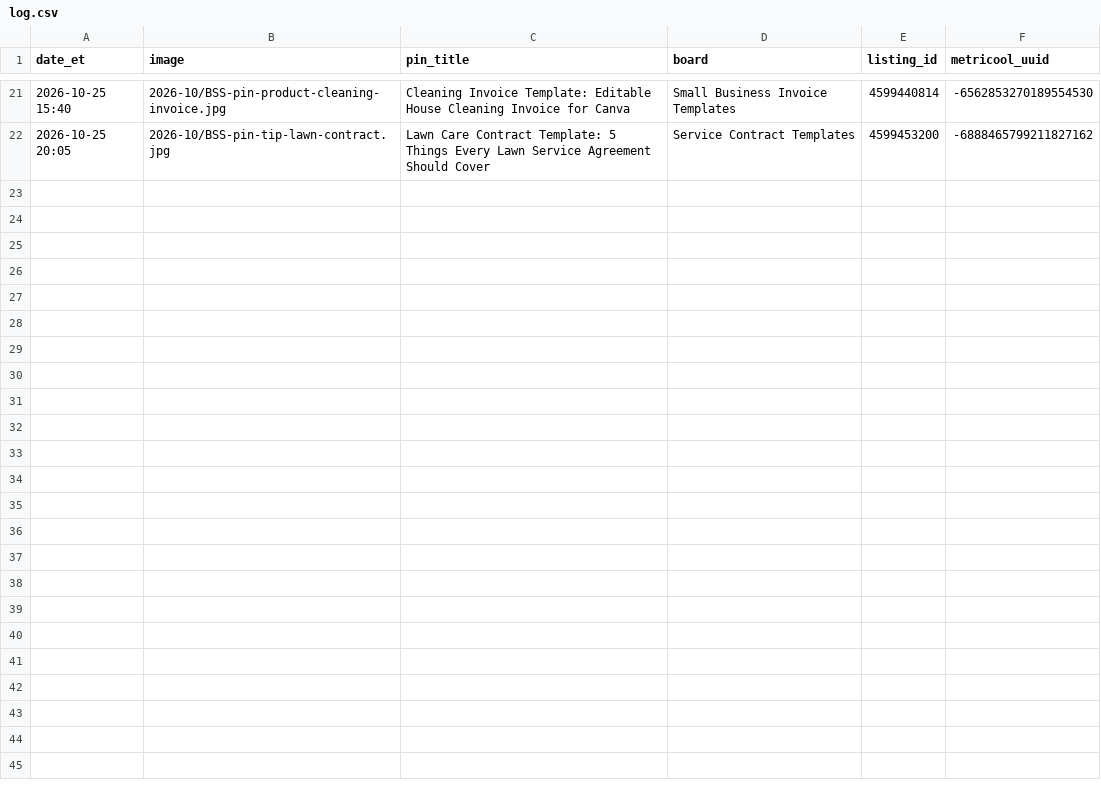
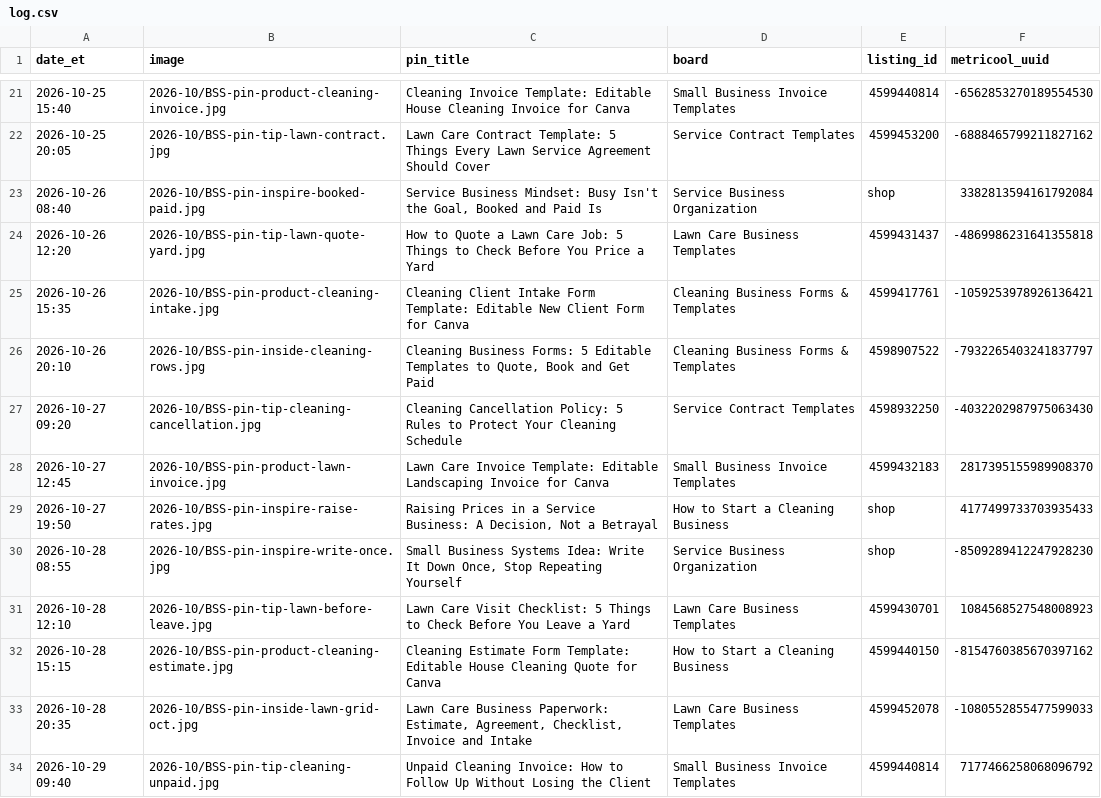
Before and after one commit to 1218Arts/booked-solid-pins, a CSV file: log.csv, drawn as a sheet; only a part is shown, gaps mark what is left out; the diff covers the shown part only; the diff names each change by its address in the sheet, - before the commit and + after, or states it on an @@ line.

```diff
--- a/log.csv
+++ b/log.csv
+row 23: 2026-10-26 08:40 | 2026-10/BSS-pin-inspire-booked-paid.jpg | Service Business Mindset: Busy Isn't the Goal, Booked and Paid Is | Service Business Organization | shop | 3382813594161792084
+row 24: 2026-10-26 12:20 | 2026-10/BSS-pin-tip-lawn-quote-yard.jpg | How to Quote a Lawn Care Job: 5 Things to Check Before You Price a Yard | Lawn Care Business Templates | 4599431437 | -4869986231641355818
+row 25: 2026-10-26 15:35 | 2026-10/BSS-pin-product-cleaning-intake.jpg | Cleaning Client Intake Form Template: Editable New Client Form for Canva | Cleaning Business Forms & Templates | 4599417761 | -1059253978926136421
+row 26: 2026-10-26 20:10 | 2026-10/BSS-pin-inside-cleaning-rows.jpg | Cleaning Business Forms: 5 Editable Templates to Quote, Book and Get Paid | Cleaning Business Forms & Templates | 4598907522 | -7932265403241837797
+row 27: 2026-10-27 09:20 | 2026-10/BSS-pin-tip-cleaning-cancellation.jpg | Cleaning Cancellation Policy: 5 Rules to Protect Your Cleaning Schedule | Service Contract Templates | 4598932250 | -4032202987975063430
+row 28: 2026-10-27 12:45 | 2026-10/BSS-pin-product-lawn-invoice.jpg | Lawn Care Invoice Template: Editable Landscaping Invoice for Canva | Small Business Invoice Templates | 4599432183 | 2817395155989908370
+row 29: 2026-10-27 19:50 | 2026-10/BSS-pin-inspire-raise-rates.jpg | Raising Prices in a Service Business: A Decision, Not a Betrayal | How to Start a Cleaning Business | shop | 4177499733703935433
+row 30: 2026-10-28 08:55 | 2026-10/BSS-pin-inspire-write-once.jpg | Small Business Systems Idea: Write It Down Once, Stop Repeating Yourself | Service Business Organization | shop | -8509289412247928230
+row 31: 2026-10-28 12:10 | 2026-10/BSS-pin-tip-lawn-before-leave.jpg | Lawn Care Visit Checklist: 5 Things to Check Before You Leave a Yard | Lawn Care Business Templates | 4599430701 | 1084568527548008923
+row 32: 2026-10-28 15:15 | 2026-10/BSS-pin-product-cleaning-estimate.jpg | Cleaning Estimate Form Template: Editable House Cleaning Quote for Canva | How to Start a Cleaning Business | 4599440150 | -8154760385670397162
+row 33: 2026-10-28 20:35 | 2026-10/BSS-pin-inside-lawn-grid-oct.jpg | Lawn Care Business Paperwork: Estimate, Agreement, Checklist, Invoice and Intake | Lawn Care Business Templates | 4599452078 | -1080552855477599033
+row 34: 2026-10-29 09:40 | 2026-10/BSS-pin-tip-cleaning-unpaid.jpg | Unpaid Cleaning Invoice: How to Follow Up Without Losing the Client | Small Business Invoice Templates | 4599440814 | 7177466258068096792
```
Also changed, not shown: 12 added rows elsewhere in this file.
